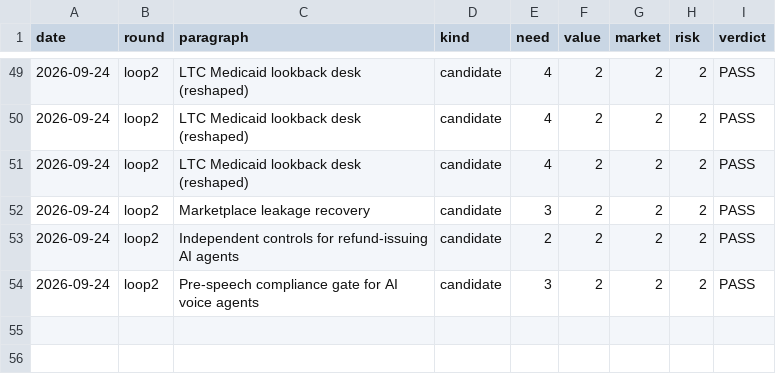
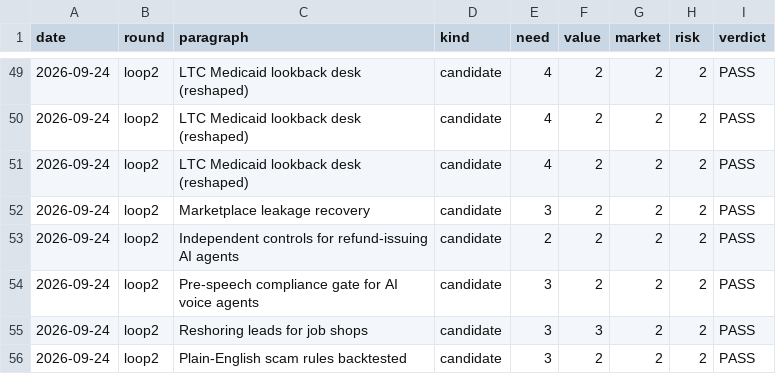
Before and after one commit to veer-sanyal/bdm-venture-concept, a CSV file: scores.csv, drawn as a sheet; only a part is shown, gaps mark what is left out; the diff names each change by its address in the sheet, - before the commit and + after, or states it on an @@ line.

```diff
--- a/scores.csv
+++ b/scores.csv
+row 55: 2026-09-24 | loop2 | Reshoring leads for job shops | candidate | 3 | 3 | 2 | 2 | PASS
+row 56: 2026-09-24 | loop2 | Plain-English scam rules backtested | candidate | 3 | 2 | 2 | 2 | PASS
```
Also changed, not shown: 2 other files.
